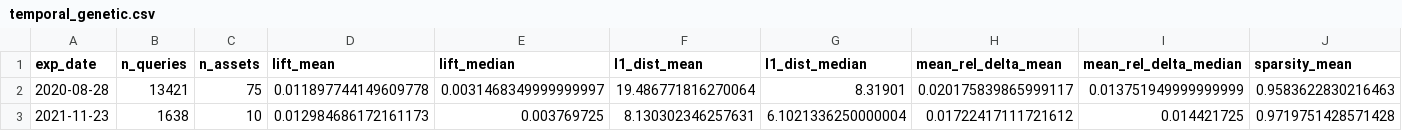
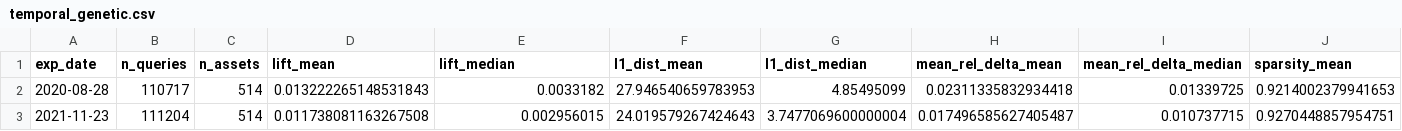
Before and after one commit to serval-uni-lu/counterfactualFAR, a CSV file: stats/cf_analysis/temporal_genetic.csv, drawn as a sheet; only a part is shown; the diff covers the shown part only; the diff names each change by its address in the sheet, - before the commit and + after, or states it on an @@ line.

Commit message:
update analysis

```diff
--- a/stats/cf_analysis/temporal_genetic.csv
+++ b/stats/cf_analysis/temporal_genetic.csv
-B2 (n_queries): 13421
+B2 (n_queries): 110717
-C2 (n_assets): 75
+C2 (n_assets): 514
-D2 (lift_mean): 0.011897744149609778
+D2 (lift_mean): 0.013222265148531843
-E2 (lift_median): 0.0031468349999999997
+E2 (lift_median): 0.0033182
-F2 (l1_dist_mean): 19.486771816270064
+F2 (l1_dist_mean): 27.946540659783953
-G2 (l1_dist_median): 8.31901
+G2 (l1_dist_median): 4.85495099
-H2 (mean_rel_delta_mean): 0.020175839865999117
+H2 (mean_rel_delta_mean): 0.02311335832934418
-I2 (mean_rel_delta_median): 0.013751949999999999
+I2 (mean_rel_delta_median): 0.01339725
-J2 (sparsity_mean): 0.9583622830216463
+J2 (sparsity_mean): 0.9214002379941653
-B3 (n_queries): 1638
+B3 (n_queries): 111204
-C3 (n_assets): 10
+C3 (n_assets): 514
-D3 (lift_mean): 0.012984686172161173
+D3 (lift_mean): 0.011738081163267508
-E3 (lift_median): 0.003769725
+E3 (lift_median): 0.002956015
-F3 (l1_dist_mean): 8.130302346257631
+F3 (l1_dist_mean): 24.019579267424643
-G3 (l1_dist_median): 6.1021336250000004
+G3 (l1_dist_median): 3.7477069600000004
-H3 (mean_rel_delta_mean): 0.01722417111721612
+H3 (mean_rel_delta_mean): 0.017496585627405487
-I3 (mean_rel_delta_median): 0.014421725
+I3 (mean_rel_delta_median): 0.010737715
-J3 (sparsity_mean): 0.9719751428571428
+J3 (sparsity_mean): 0.9270448857954751
```
Also changed, not shown: 2 edited cells elsewhere in this file, stats/cf_analysis/price_pattern_2020-08-28__genetic_.csv, stats/cf_analysis/price_pattern_2021-11-23__genetic_.csv, 23 other files.
